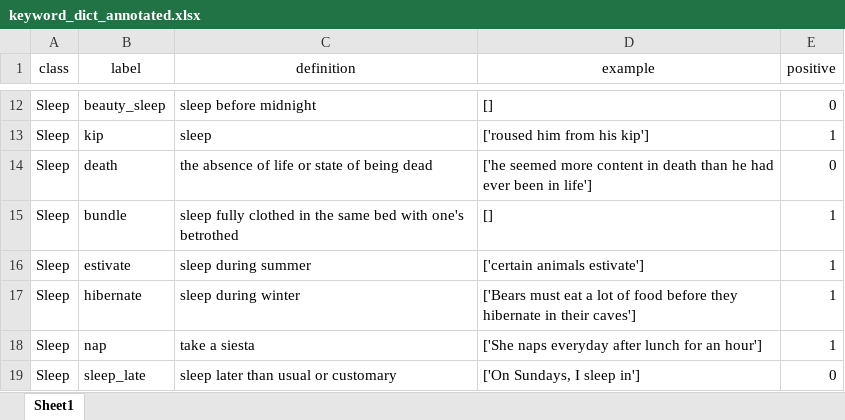
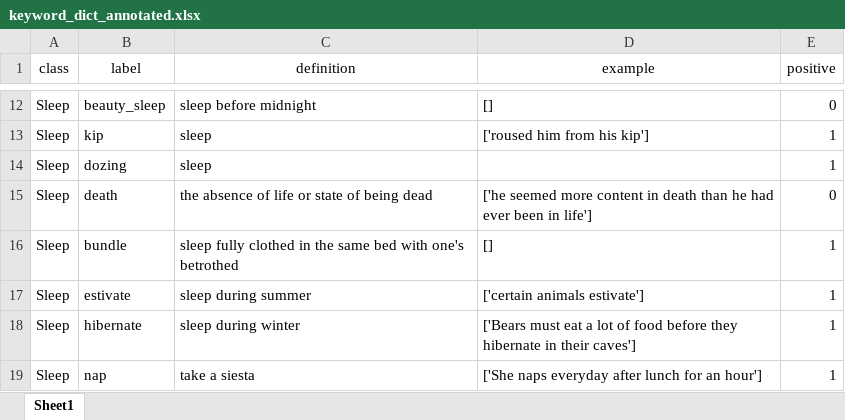
Before and after one commit to allmin/llm_text_to_event, an Excel workbook: resources/keyword_dict_annotated.xlsx, sheet Sheet1, drawn as a sheet; only a part is shown, gaps mark what is left out; the shorter side is filled out with more unchanged rows; values as stored, in another font and other column widths than the file's, no borders; the diff names each change by its address in the sheet, - before the commit and + after, or states it on an @@ line.

```diff
--- a/resources/keyword_dict_annotated.xlsx (sheet Sheet1)
+++ b/resources/keyword_dict_annotated.xlsx (sheet Sheet1)
+row 14: Sleep | dozing | sleep |  | 1
```
Also changed, not shown: exports/06_analysis/Sleep/all_correct_Sleep_Sentences_att_False.xlsx, resources/keyword_dict_annotated_expanded.xlsx, 5 other files.
